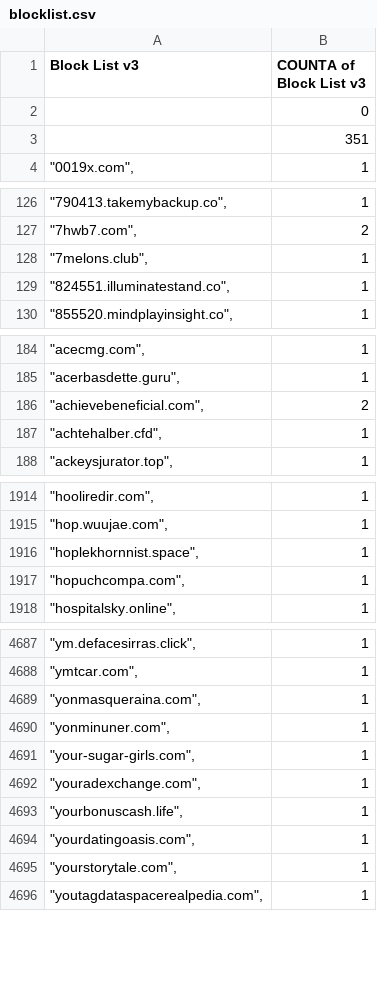
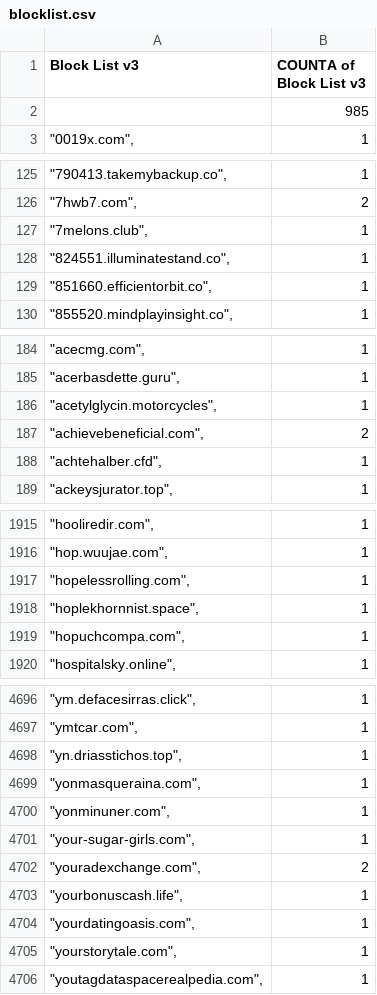
Before and after one commit to meganerasam/blocklist, a CSV file: blocklist.csv, drawn as a sheet; only a part is shown, gaps mark what is left out; the diff covers the shown part only.

```diff
--- a/blocklist.csv
+++ b/blocklist.csv
@@ -1,4 +1,3 @@
 Block List v3,COUNTA of Block List v3
-,0
-,351
+,985
 """0019x.com"",",1
@@ -129,2 +128,3 @@ Block List v3,COUNTA of Block List v3
 """824551.illuminatestand.co"",",1
+"""851660.efficientorbit.co"",",1
 """855520.mindplayinsight.co"",",1
@@ -185,2 +185,3 @@ Block List v3,COUNTA of Block List v3
 """acerbasdette.guru"",",1
+"""acetylglycin.motorcycles"",",1
 """achievebeneficial.com"",",2
@@ -1915,2 +1916,3 @@ Block List v3,COUNTA of Block List v3
 """hop.wuujae.com"",",1
+"""hopelessrolling.com"",",1
 """hoplekhornnist.space"",",1
@@ -4688,2 +4697,3 @@ Block List v3,COUNTA of Block List v3
 """ymtcar.com"",",1
+"""yn.driasstichos.top"",",1
 """yonmasqueraina.com"",",1
@@ -4691,3 +4701,3 @@ Block List v3,COUNTA of Block List v3
 """your-sugar-girls.com"",",1
-"""youradexchange.com"",",1
+"""youradexchange.com"",",2
 """yourbonuscash.life"",",1
```
Also changed, not shown: 7 added rows and 20 edited cells elsewhere in this file.
